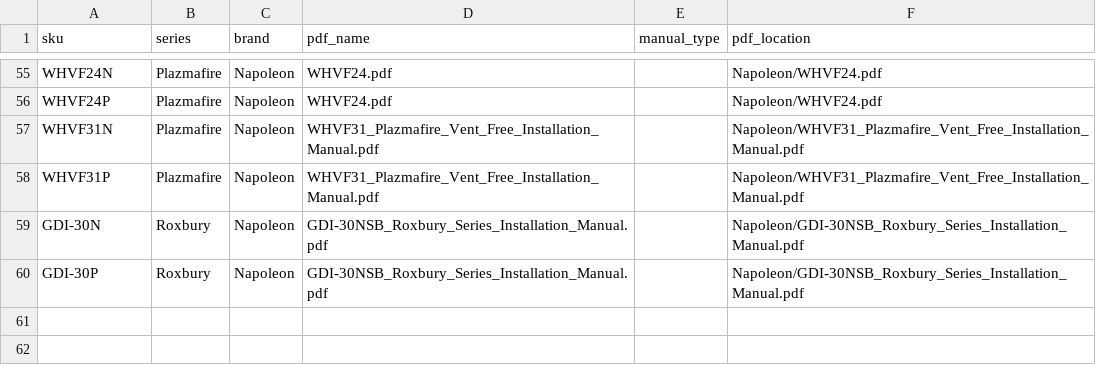
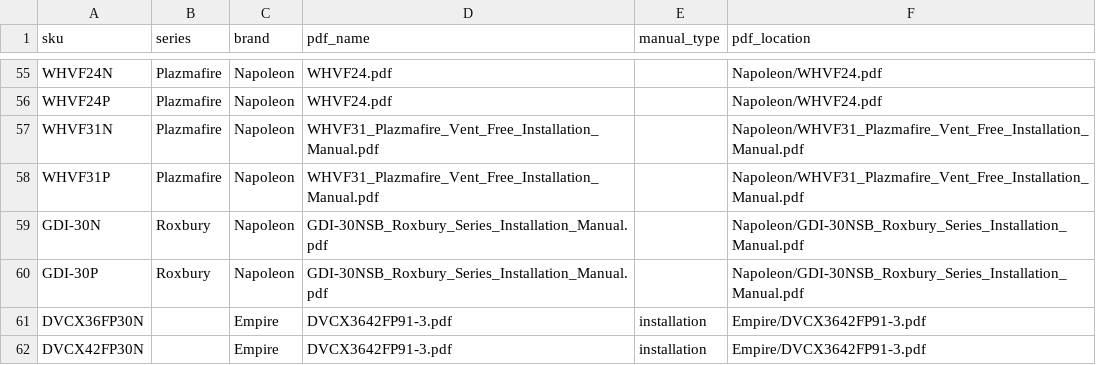
Before and after one commit to khoivan88/upwork-north-country-fire-manual-generation, a CSV file: src/data/manifest_misc.csv, drawn as a sheet; only a part is shown, gaps mark what is left out; the diff names each change by its address in the sheet, - before the commit and + after, or states it on an @@ line.

Commit message:
feat: for Empire manuals: - add new manuals - remove old or unnecessary manuals

```diff
--- a/src/data/manifest_misc.csv
+++ b/src/data/manifest_misc.csv
+row 61: DVCX36FP30N |  | Empire | DVCX3642FP91-3.pdf | installation | Empire/DVCX3642FP91-3.pdf
+row 62: DVCX42FP30N |  | Empire | DVCX3642FP91-3.pdf | installation | Empire/DVCX3642FP91-3.pdf
```
Also changed, not shown: 20 other files.
